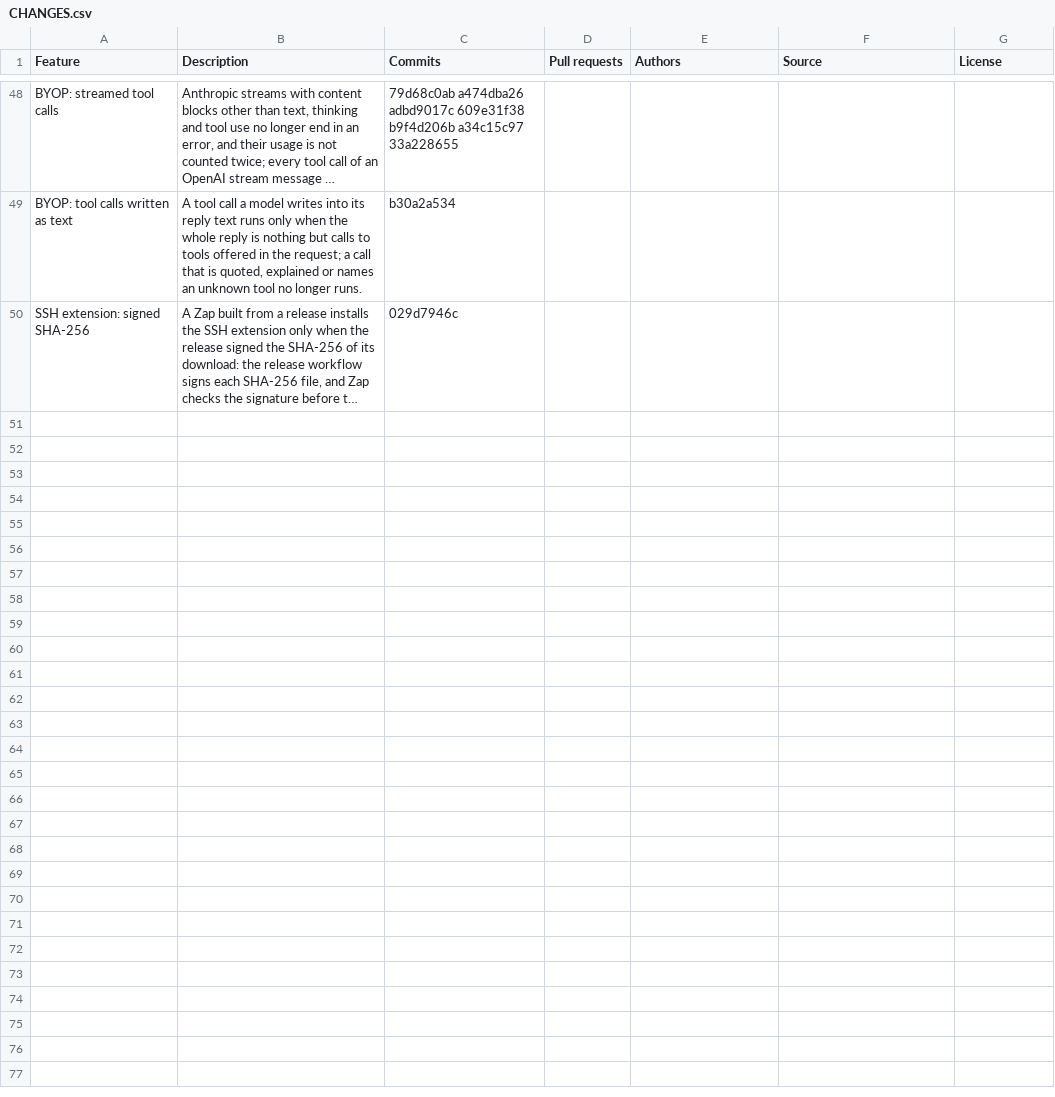
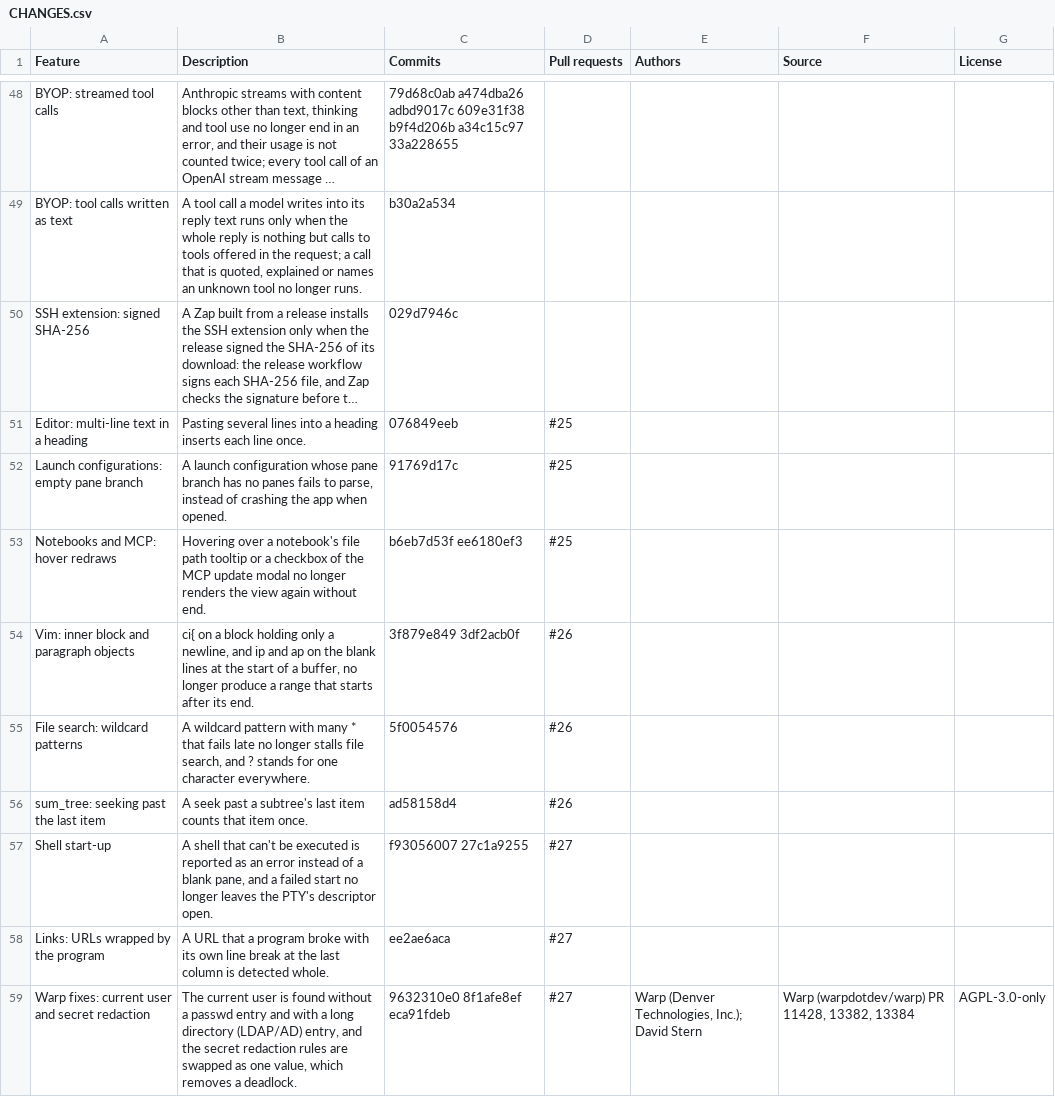
Before and after one commit to q0wkp/zap, a CSV file: CHANGES.csv, drawn as a sheet; only a part is shown, gaps mark what is left out; long unchanged cells end in …; the diff covers the shown part only; the diff names each change by its address in the sheet, - before the commit and + after, or states it on an @@ line.

Commit message:
docs(changes): list the fixes ported from Warp in pull requests 25 to 29

```diff
--- a/CHANGES.csv
+++ b/CHANGES.csv
+row 51: Editor: multi-line text in a heading | Pasting several lines into a heading inserts each line once. | 076849eeb | #25
+row 52: Launch configurations: empty pane branch | A launch configuration whose pane branch has no panes fails to parse, instead of crashing the app when opened. | 91769d17c | #25
+row 53: Notebooks and MCP: hover redraws | Hovering over a notebook's file path tooltip or a checkbox of the MCP update modal no longer renders the view again without end. | b6eb7d53f ee6180ef3 | #25
+row 54: Vim: inner block and paragraph objects | ci{ on a block holding only a newline, and ip and ap on the blank lines at the start of a buffer, no longer produce a range that starts after its end. | 3f879e849 3df2acb0f | #26
+row 55: File search: wildcard patterns | A wildcard pattern with many * that fails late no longer stalls file search, and ? stands for one character everywhere. | 5f0054576 | #26
+row 56: sum_tree: seeking past the last item | A seek past a subtree's last item counts that item once. | ad58158d4 | #26
+row 57: Shell start-up | A shell that can't be executed is reported as an error instead of a blank pane, and a failed start no longer leaves the PTY's descriptor open. | f93056007 27c1a9255 | #27
+row 58: Links: URLs wrapped by the program | A URL that a program broke with its own line break at the last column is detected whole. | ee2ae6aca | #27
+row 59: Warp fixes: current user and secret redaction | The current user is found without a passwd entry and with a long directory (LDAP/AD) entry, and the secret redaction rules are swapped as one value, which removes a deadlock. | 9632310e0 8f1afe8ef eca91fdeb | #27 | Warp (Denver Technologies, Inc.); David Stern | Warp (warpdotdev/warp) PR 11428, 13382, 13384 | AGPL-3.0-only
```
Also changed, not shown: 8 added rows elsewhere in this file.
